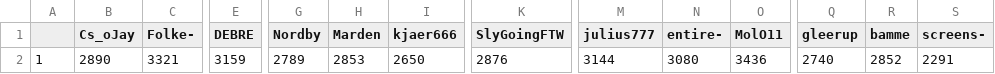
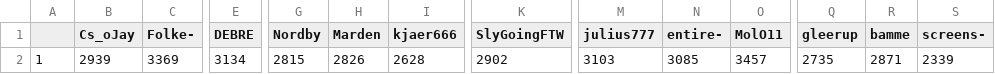
Before and after one commit to ZimZeb0y/SERA-Elo, a CSV file: Sera Elo.csv, drawn as a sheet; only a part is shown, gaps mark what is left out; the diff covers the shown part only; the diff names each change by its address in the sheet, - before the commit and + after, or states it on an @@ line.

```diff
--- a/Sera Elo.csv
+++ b/Sera Elo.csv
-B2 (Cs_oJay): 2890
+B2 (Cs_oJay): 2939
-C2 (Folke-): 3321
+C2 (Folke-): 3369
-E2 (DEBRE): 3159
+E2 (DEBRE): 3134
-G2 (Nordby): 2789
+G2 (Nordby): 2815
-H2 (Marden): 2853
+H2 (Marden): 2826
-I2 (kjaer666): 2650
+I2 (kjaer666): 2628
-K2 (SlyGoingFTW): 2876
+K2 (SlyGoingFTW): 2902
-M2 (julius777): 3144
+M2 (julius777): 3103
-N2 (entire-): 3080
+N2 (entire-): 3085
-O2 (MolO11): 3436
+O2 (MolO11): 3457
-Q2 (gleerup): 2740
+Q2 (gleerup): 2735
-R2 (bamme): 2852
+R2 (bamme): 2871
-S2 (screens-): 2291
+S2 (screens-): 2339
```
Also changed, not shown: 3 edited cells elsewhere in this file.
